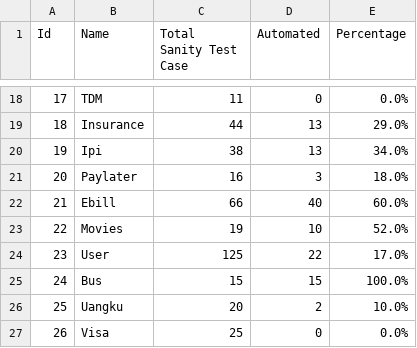
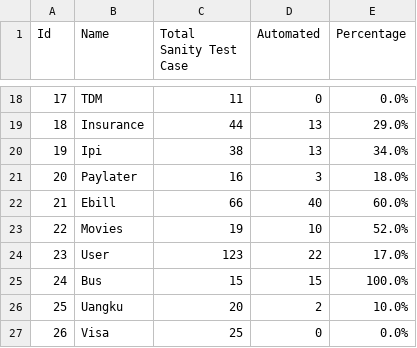
Before and after one commit to harithfan/csv-file, a CSV file: sanity.csv, drawn as a sheet; only a part is shown, gaps mark what is left out.

Commit message:
Adding sanity file

```diff
--- a/sanity.csv
+++ b/sanity.csv
@@ -23,3 +23,3 @@ Id,Name,Total Sanity Test Case,Automated,Percentage
 22,Movies,19,10,52.0%
-23,User,125,22,17.0%
+23,User,123,22,17.0%
 24,Bus,15,15,100.0%
```
